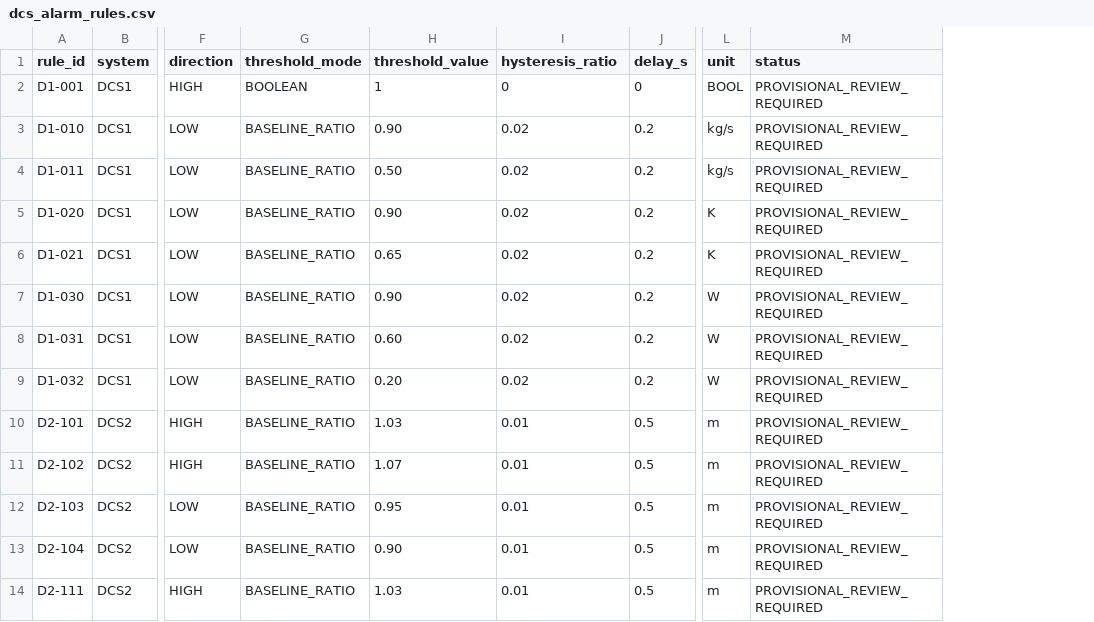
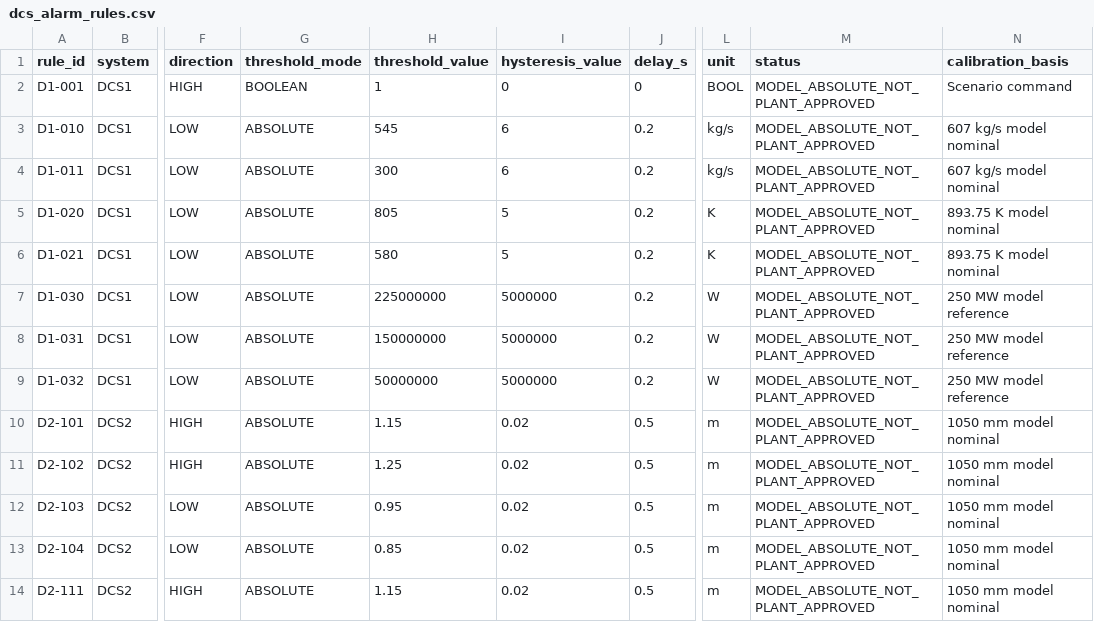
Before and after one commit to khaku25/triplens-thermosyspro-cloud-runner, a CSV file: config/dcs_alarm_rules.csv, drawn as a sheet; only a part is shown, gaps mark what is left out; the diff covers the shown part only; the diff names each change by its address in the sheet, - before the commit and + after, or states it on an @@ line.

Commit message:
Use absolute engineering-unit thresholds

```diff
--- a/config/dcs_alarm_rules.csv
+++ b/config/dcs_alarm_rules.csv
+column N (calibration_basis), rows 2-14: Scenario command | 607 kg/s model nominal | 607 kg/s model nominal | 893.75 K model nominal | 893.75 K model nominal | 250 MW model reference | 250 MW model reference | 250 MW model reference | 1050 mm model nominal | 1050 mm model nominal | 1050 mm model nominal | 1050 mm model nominal | 1050 mm model nominal
-I1: hysteresis_ratio
+I1: hysteresis_value
-M2:M14 (status): PROVISIONAL_REVIEW_REQUIRED
+M2:M14 (status): MODEL_ABSOLUTE_NOT_PLANT_APPROVED
-G3:G14 (threshold_mode): BASELINE_RATIO
+G3:G14 (threshold_mode): ABSOLUTE
-H3 (threshold_value): 0.90
+H3 (threshold_value): 545
-I3:I4 (hysteresis_value): 0.02
+I3:I4 (hysteresis_value): 6
-H4 (threshold_value): 0.50
+H4 (threshold_value): 300
-H5 (threshold_value): 0.90
+H5 (threshold_value): 805
-I5:I6 (hysteresis_value): 0.02
+I5:I6 (hysteresis_value): 5
-H6 (threshold_value): 0.65
+H6 (threshold_value): 580
-H7 (threshold_value): 0.90
+H7 (threshold_value): 225000000
-I7:I9 (hysteresis_value): 0.02
+I7:I9 (hysteresis_value): 5000000
-H8 (threshold_value): 0.60
+H8 (threshold_value): 150000000
-H9 (threshold_value): 0.20
+H9 (threshold_value): 50000000
-H10 (threshold_value): 1.03
+H10 (threshold_value): 1.15
-I10:I14 (hysteresis_value): 0.01
+I10:I14 (hysteresis_value): 0.02
-H11 (threshold_value): 1.07
+H11 (threshold_value): 1.25
-H13 (threshold_value): 0.90
+H13 (threshold_value): 0.85
-H14 (threshold_value): 1.03
+H14 (threshold_value): 1.15
```
Also changed, not shown: 75 edited cells elsewhere in this file.
